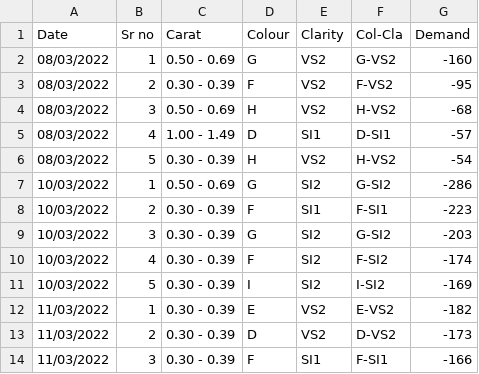
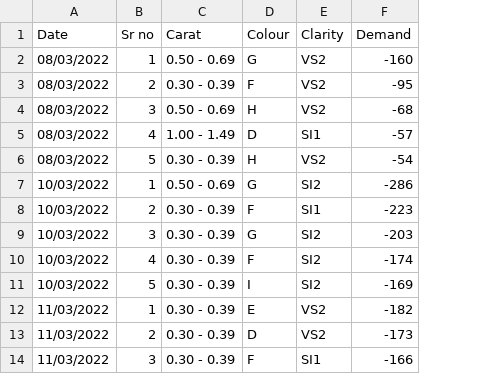
Before and after one commit to ChetnaGhoradkar/Demand, a CSV file: demand_data.csv, drawn as a sheet; only a part is shown; the diff names each change by its address in the sheet, - before the commit and + after, or states it on an @@ line.

Commit message:
Add files via upload

```diff
--- a/demand_data.csv
+++ b/demand_data.csv
-column F (Col-Cla), rows 2-14: G-VS2 | F-VS2 | H-VS2 | D-SI1 | H-VS2 | G-SI2 | F-SI1 | G-SI2 | F-SI2 | I-SI2 | E-VS2 | D-VS2 | F-SI1
```
